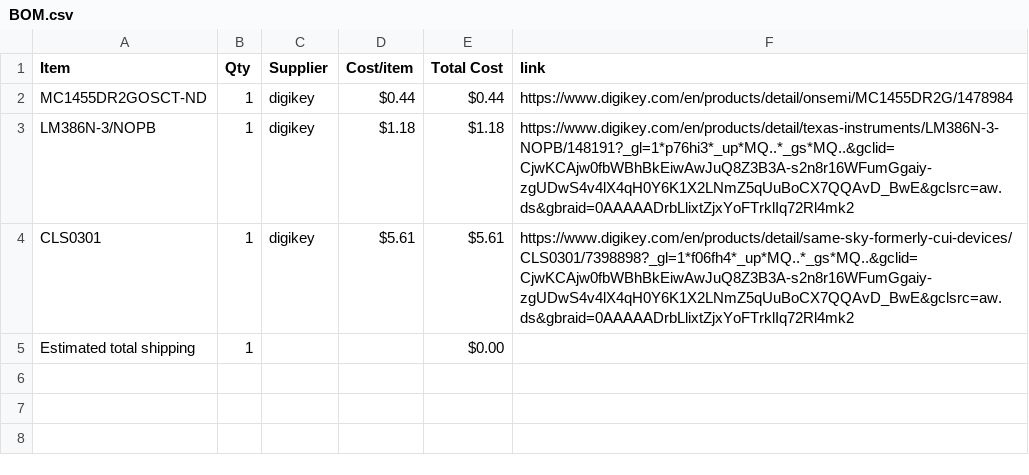
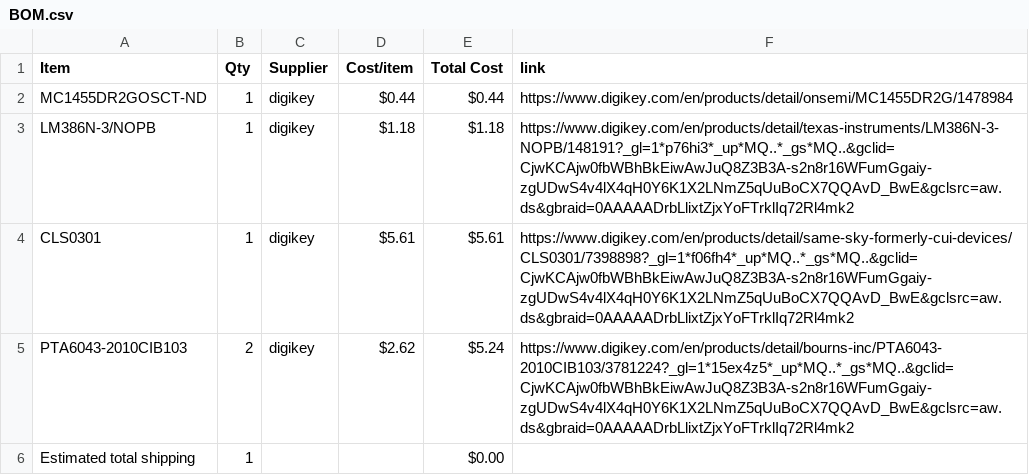
Before and after one commit to gear29/draw-music, a CSV file: BOM.csv, drawn as a sheet.

Commit message:
Sync Drawing music from Half Life

```diff
--- a/BOM.csv
+++ b/BOM.csv
@@ -4,2 +4,3 @@ LM386N-3/NOPB,1,digikey,$1.18,$1.18,https://www.digikey.com/en/products/detail/t
 CLS0301,1,digikey,$5.61,$5.61,https://www.digikey.com/en/products/detail/same-sky-formerly-cui-devices/CLS0301/7398898?_gl=1*f06fh4*_up*MQ..*_gs*MQ..&gclid=CjwKCAjw0fbWBhBkEiwAwJuQ8Z3B3A-s2n8r16WFumGgaiy-zgUDwS4v4lX4qH0Y6K1X2LNmZ5qUuBoCX7QQAvD_BwE&gclsrc=aw.ds&gbraid=0AAAAADrbLlixtZjxYoFTrklIq72Rl4mk2
+PTA6043-2010CIB103,2,digikey,$2.62,$5.24,https://www.digikey.com/en/products/detail/bourns-inc/PTA6043-2010CIB103/3781224?_gl=1*15ex4z5*_up*MQ..*_gs*MQ..&gclid=CjwKCAjw0fbWBhBkEiwAwJuQ8Z3B3A-s2n8r16WFumGgaiy-zgUDwS4v4lX4qH0Y6K1X2LNmZ5qUuBoCX7QQAvD_BwE&gclsrc=aw.ds&gbraid=0AAAAADrbLlixtZjxYoFTrklIq72Rl4mk2
 Estimated total shipping,1,,,$0.00,
```
